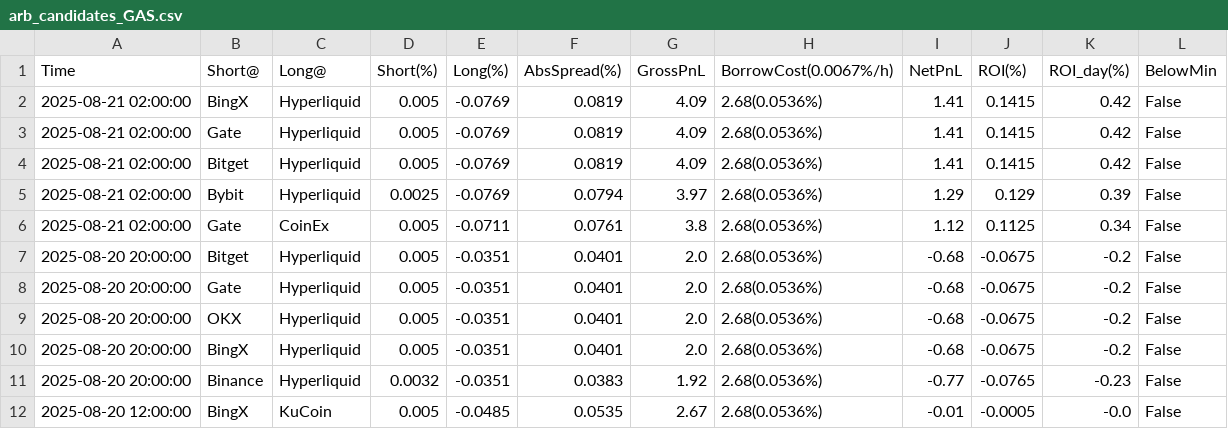
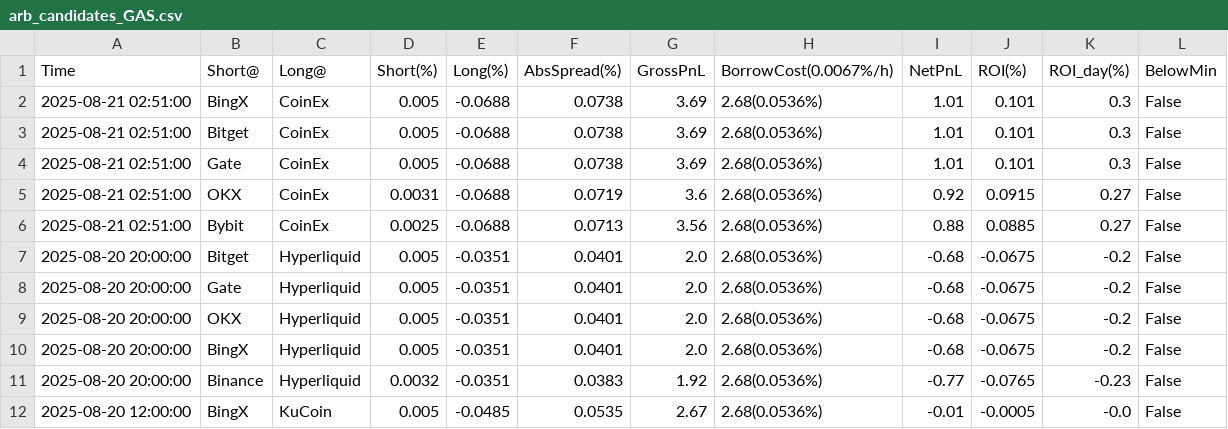
Before and after one commit to aerist123/funding-data, a CSV file: public/data/arb_candidates_GAS.csv, drawn as a sheet; only a part is shown.

```diff
--- a/public/data/arb_candidates_GAS.csv
+++ b/public/data/arb_candidates_GAS.csv
@@ -1,7 +1,7 @@
 Time,Short@,Long@,Short(%),Long(%),AbsSpread(%),GrossPnL,BorrowCost(0.0067%/h),NetPnL,ROI(%),ROI_day(%),BelowMin
-2025-08-21 02:00:00,BingX,Hyperliquid,0.005,-0.0769,0.0819,4.09,2.68(0.0536%),1.41,0.1415,0.42,False
-2025-08-21 02:00:00,Gate,Hyperliquid,0.005,-0.0769,0.0819,4.09,2.68(0.0536%),1.41,0.1415,0.42,False
-2025-08-21 02:00:00,Bitget,Hyperliquid,0.005,-0.0769,0.0819,4.09,2.68(0.0536%),1.41,0.1415,0.42,False
-2025-08-21 02:00:00,Bybit,Hyperliquid,0.0025,-0.0769,0.0794,3.97,2.68(0.0536%),1.29,0.129,0.39,False
-2025-08-21 02:00:00,Gate,CoinEx,0.005,-0.0711,0.0761,3.8,2.68(0.0536%),1.12,0.1125,0.34,False
+2025-08-21 02:51:00,BingX,CoinEx,0.005,-0.0688,0.0738,3.69,2.68(0.0536%),1.01,0.101,0.3,False
+2025-08-21 02:51:00,Bitget,CoinEx,0.005,-0.0688,0.0738,3.69,2.68(0.0536%),1.01,0.101,0.3,False
+2025-08-21 02:51:00,Gate,CoinEx,0.005,-0.0688,0.0738,3.69,2.68(0.0536%),1.01,0.101,0.3,False
+2025-08-21 02:51:00,OKX,CoinEx,0.0031,-0.0688,0.0719,3.6,2.68(0.0536%),0.92,0.0915,0.27,False
+2025-08-21 02:51:00,Bybit,CoinEx,0.0025,-0.0688,0.0713,3.56,2.68(0.0536%),0.88,0.0885,0.27,False
 2025-08-20 20:00:00,Bitget,Hyperliquid,0.005,-0.0351,0.0401,2.0,2.68(0.0536%),-0.68,-0.0675,-0.2,False
```
Also changed, not shown: public/data/arb_candidates_MOVE.csv, public/data/arb_candidates_PARTI.csv, 31 other files.
